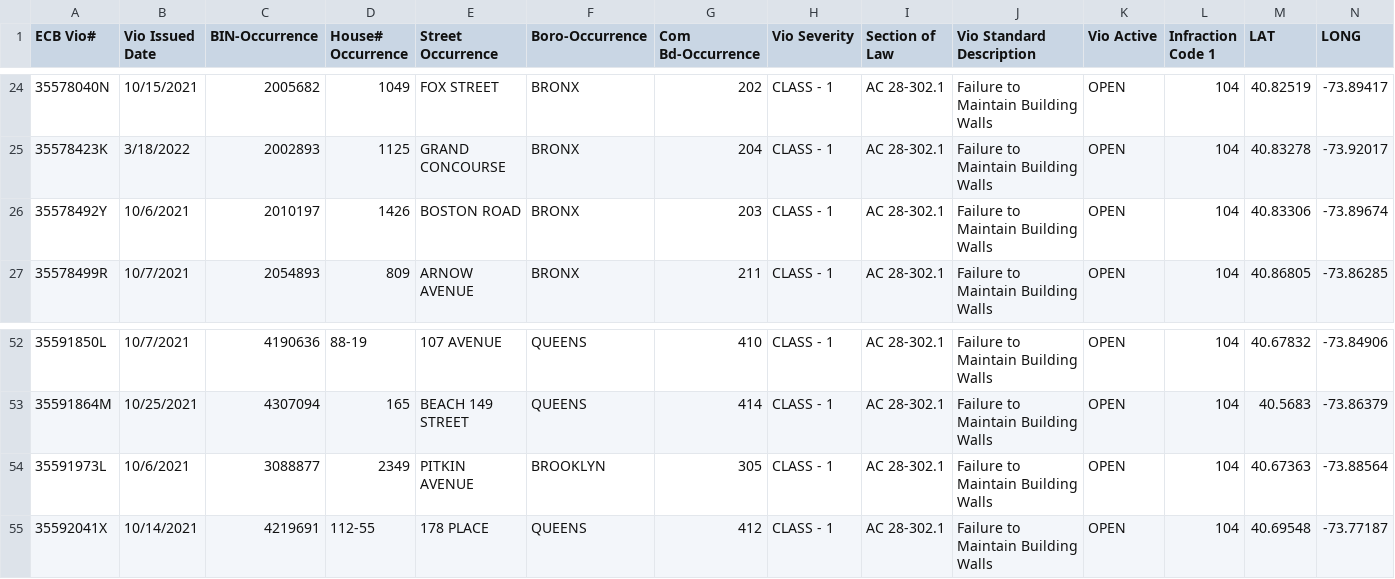
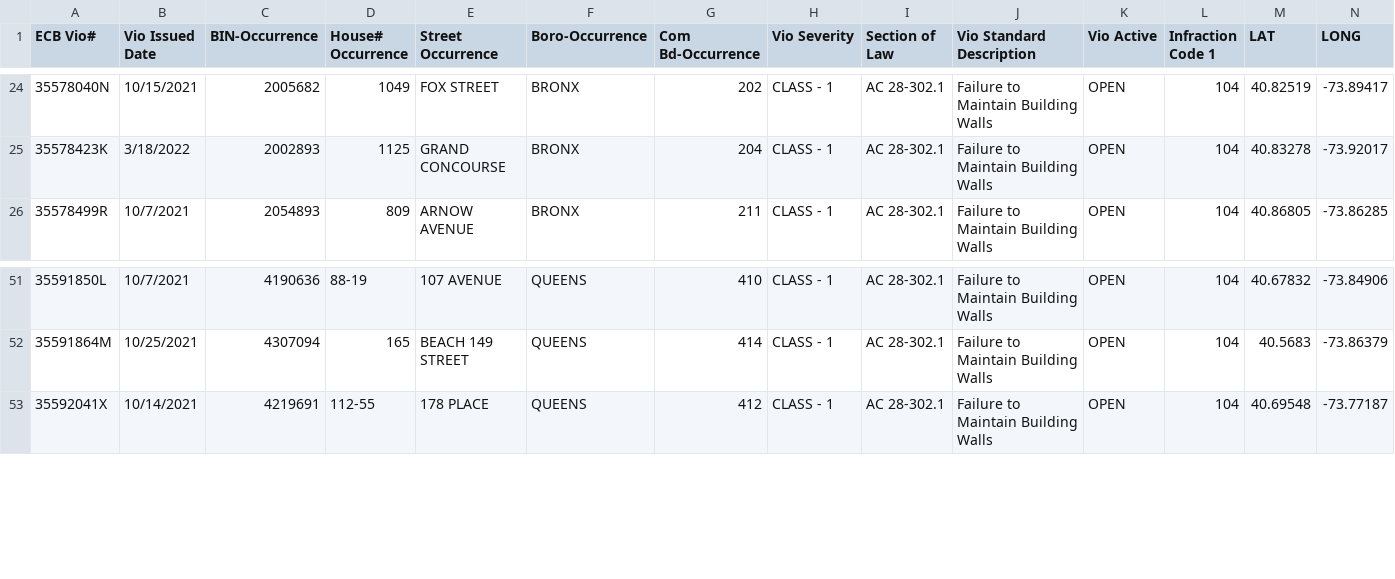
Before and after one commit to NYCDOB/FacadeSafetyReport, a CSV file: data/ActiveFacadeECBViolation.csv, drawn as a sheet; only a part is shown, gaps mark what is left out; the diff names each change by its address in the sheet, - before the commit and + after, or states it on an @@ line.

Commit message:
update from script Mon 10/07/2024  8:11:25.92, 4923 rows

```diff
--- a/data/ActiveFacadeECBViolation.csv
+++ b/data/ActiveFacadeECBViolation.csv
-row 26: 35578492Y | 10/6/2021 | 2010197 | 1426 | BOSTON ROAD | BRONX | 203 | CLASS - 1 | AC 28-302.1 | Failure to Maintain Building Walls | OPEN | 104 | 40.83306 | -73.89674
-row 54: 35591973L | 10/6/2021 | 3088877 | 2349 | PITKIN AVENUE | BROOKLYN | 305 | CLASS - 1 | AC 28-302.1 | Failure to Maintain Building Walls | OPEN | 104 | 40.67363 | -73.88564
```
